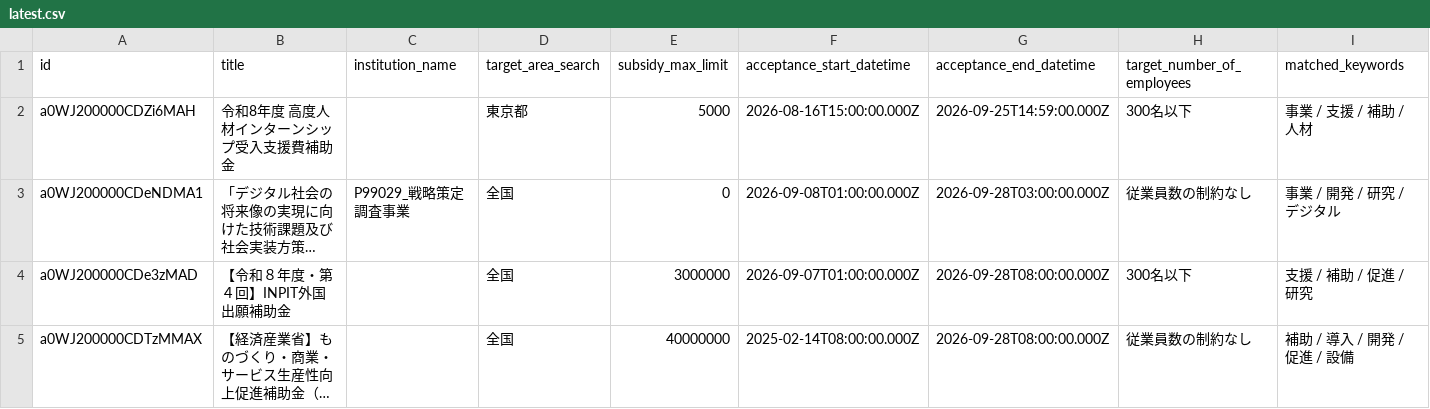
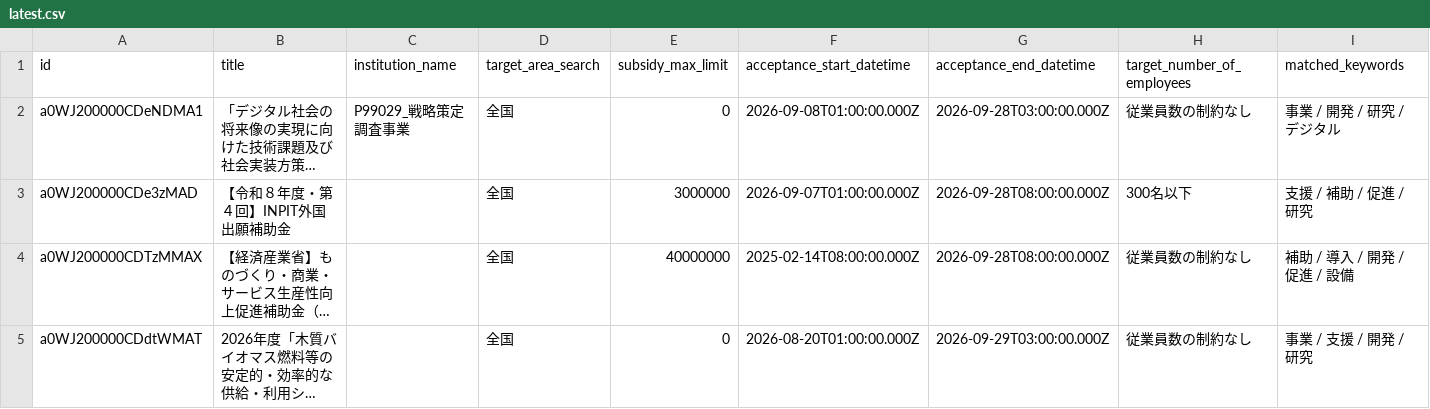
Before and after one commit to softrenzu/RooomMCPninka, a CSV file: data/latest.csv, drawn as a sheet; only a part is shown; the shorter side is filled out with more unchanged rows; long unchanged cells end in …; the diff names each change by its address in the sheet, - before the commit and + after, or states it on an @@ line.

```diff
--- a/data/latest.csv
+++ b/data/latest.csv
-row 2: a0WJ200000CDZi6MAH | 令和8年度 高度人材インターンシップ受入支援費補助金 |  | 東京都 | 5000 | 2026-08-16T15:00:00.000Z | 2026-09-25T14:59:00.000Z | 300名以下 | 事業 / 支援 / 補助 / 人材
```
Also changed, not shown: 4 other files.
